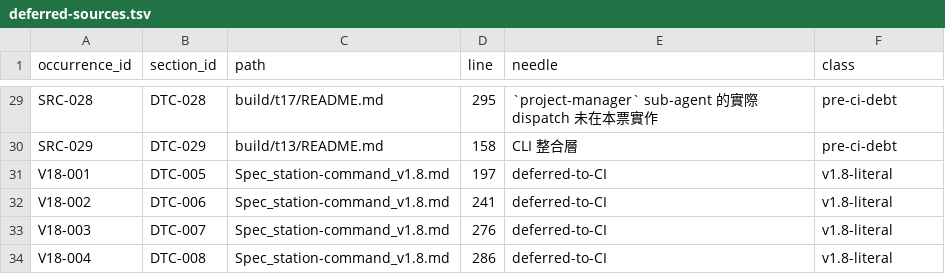
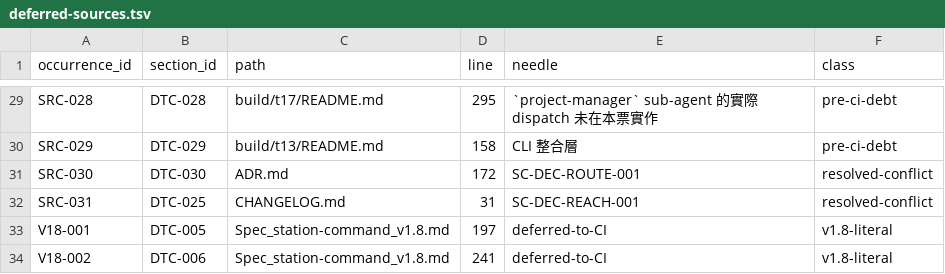
Before and after one commit to glennisgood3-dev/station-command, a TSV file: build/t26/deferred-sources.tsv, drawn as a sheet; only a part is shown, gaps mark what is left out; the shorter side is filled out with more unchanged rows; the diff names each change by its address in the sheet, - before the commit and + after, or states it on an @@ line.

Commit message:
CHANGELOG [0.0.1] backfill + t26/t28/t30 rework (2026-08-08)

```diff
--- a/build/t26/deferred-sources.tsv
+++ b/build/t26/deferred-sources.tsv
+row 31: SRC-030 | DTC-030 | ADR.md | 172 | SC-DEC-ROUTE-001 | resolved-conflict
+row 32: SRC-031 | DTC-025 | CHANGELOG.md | 31 | SC-DEC-REACH-001 | resolved-conflict
```
Also changed, not shown: build/t26/readme-scan.tsv, 11 other files.
